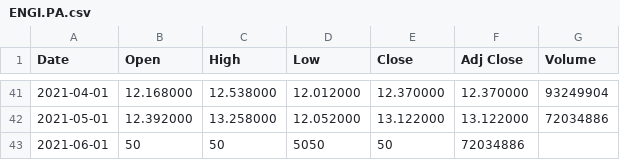
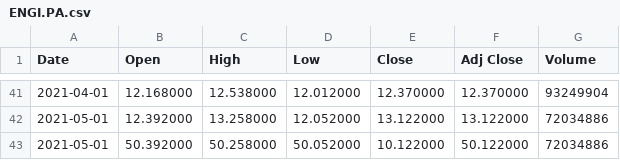
Before and after one commit to pozou/PowerBI, a CSV file: ENGI.PA.csv, drawn as a sheet; only a part is shown, gaps mark what is left out; removed rows and columns are numbered as before the commit, all else as after; the diff names each change by its address in the sheet, - before the commit and + after, or states it on an @@ line.

Commit message:
Update ENGI.PA.csv

```diff
--- a/ENGI.PA.csv
+++ b/ENGI.PA.csv
-row 43: 2021-06-01 | 50 | 50 | 5050 | 50 | 72034886
+row 43: 2021-05-01 | 50.392000 | 50.258000 | 50.052000 | 10.122000 | 50.122000 | 72034886
```
